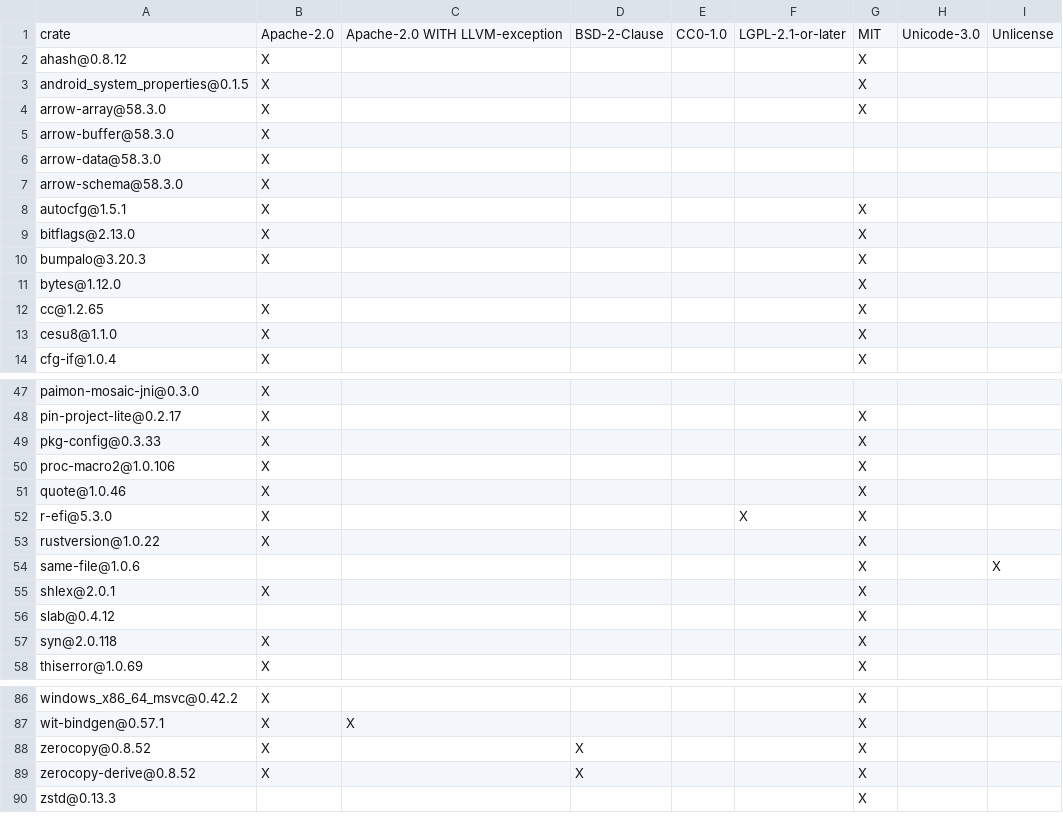
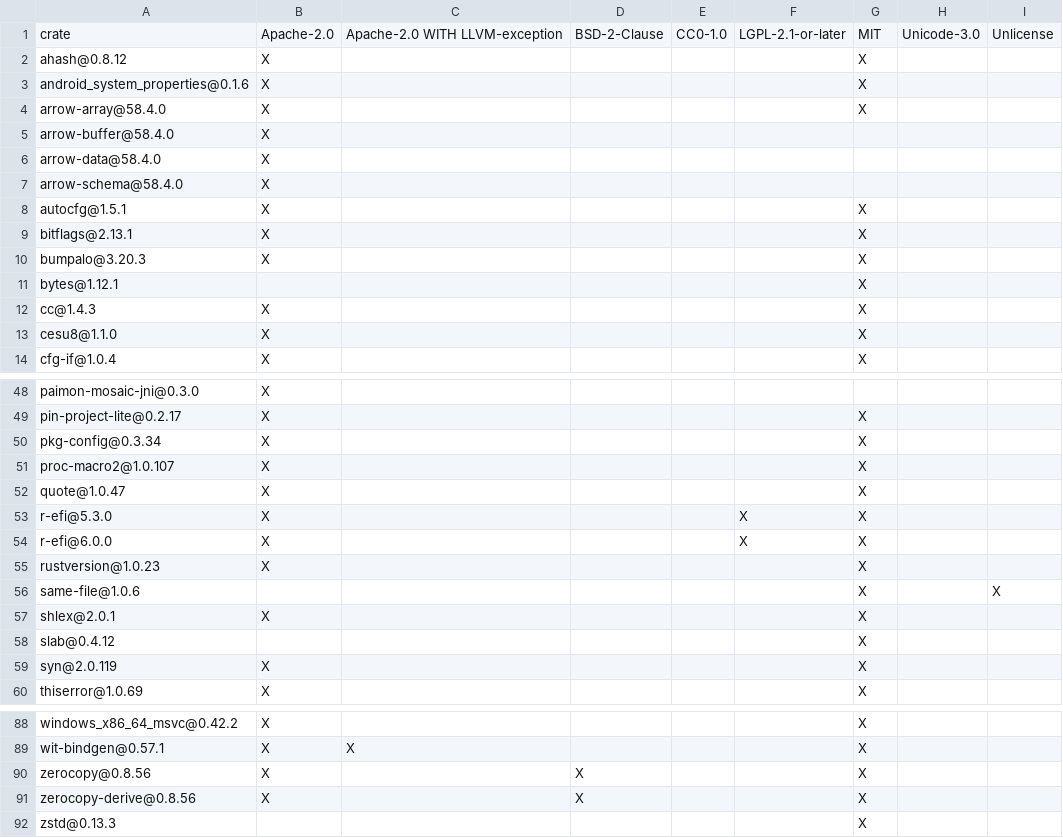
Before and after one commit to apache/paimon-mosaic, a TSV file: jni/DEPENDENCIES.rust.tsv, drawn as a sheet; only a part is shown, gaps mark what is left out; the diff covers the shown part only.

```diff
--- a/jni/DEPENDENCIES.rust.tsv
+++ b/jni/DEPENDENCIES.rust.tsv
@@ -3,5 +3,5 @@ ahash@0.8.12	X					X
-android_system_properties@0.1.5	X					X		
-arrow-array@58.3.0	X					X		
-arrow-buffer@58.3.0	X							
-arrow-data@58.3.0	X							
-arrow-schema@58.3.0	X							
+android_system_properties@0.1.6	X					X
+arrow-array@58.4.0	X					X
+arrow-buffer@58.4.0	X
+arrow-data@58.4.0	X
+arrow-schema@58.4.0	X
@@ -9 +9 @@ autocfg@1.5.1	X					X
-bitflags@2.13.0	X					X		
+bitflags@2.13.1	X					X
@@ -11,2 +11,2 @@ bumpalo@3.20.3	X					X
-bytes@1.12.0						X		
-cc@1.2.65	X					X		
+bytes@1.12.1						X
+cc@1.4.3	X					X
@@ -49,3 +50,3 @@ pin-project-lite@0.2.17	X					X
-pkg-config@0.3.33	X					X		
-proc-macro2@1.0.106	X					X		
-quote@1.0.46	X					X		
+pkg-config@0.3.34	X					X
+proc-macro2@1.0.107	X					X
+quote@1.0.47	X					X
@@ -53,2 +54,3 @@ r-efi@5.3.0	X				X	X
-rustversion@1.0.22	X					X		
+r-efi@6.0.0	X				X	X
+rustversion@1.0.23	X					X
 same-file@1.0.6						X		X
@@ -57 +59 @@ slab@0.4.12						X
-syn@2.0.118	X					X		
+syn@2.0.119	X					X
@@ -88,2 +90,2 @@ wit-bindgen@0.57.1	X	X				X
-zerocopy@0.8.52	X		X			X		
-zerocopy-derive@0.8.52	X		X			X		
+zerocopy@0.8.56	X		X			X
+zerocopy-derive@0.8.56	X		X			X
```
Also changed, not shown: 1 added row and 14 edited cells elsewhere in this file, DEPENDENCIES.rust.tsv, cli/DEPENDENCIES.rust.tsv, 33 other files.
